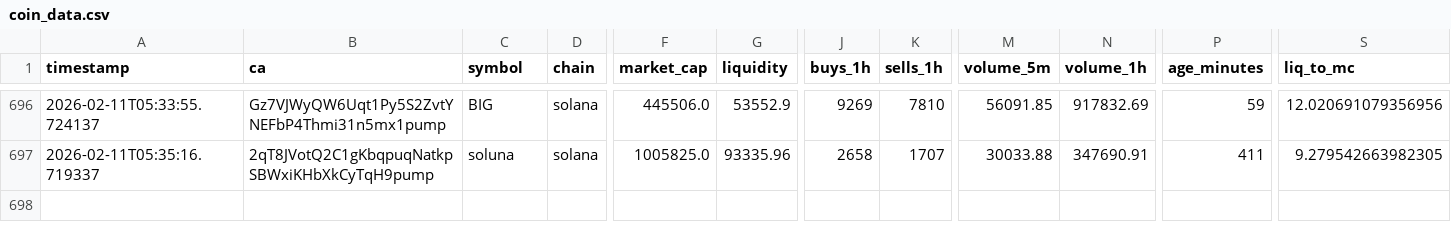
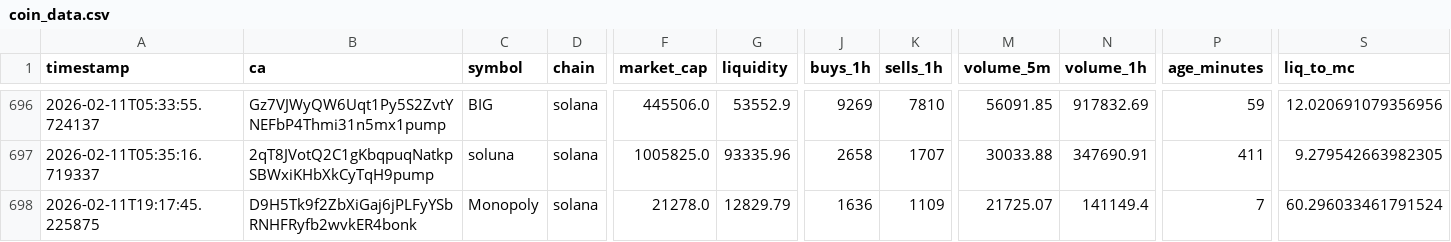
Before and after one commit to chandanm-cpu/meme-trading-tool, a CSV file: coin_data.csv, drawn as a sheet; only a part is shown, gaps mark what is left out; rows hold the shown columns only; the diff names each change by its address in the sheet, - before the commit and + after, or states it on an @@ line.

Commit message:
update csv

```diff
--- a/coin_data.csv
+++ b/coin_data.csv
+row 698: 2026-02-11T19:17:45.225875 | D9H5Tk9f2ZbXiGaj6jPLFyYSbRNHFRyfb2wvkER4bonk | Monopoly | solana | 21278.0 | 12829.79 | 1636 | 1109 | 21725.07 | 141149.4 | 7 | 60.296033461791524
```
